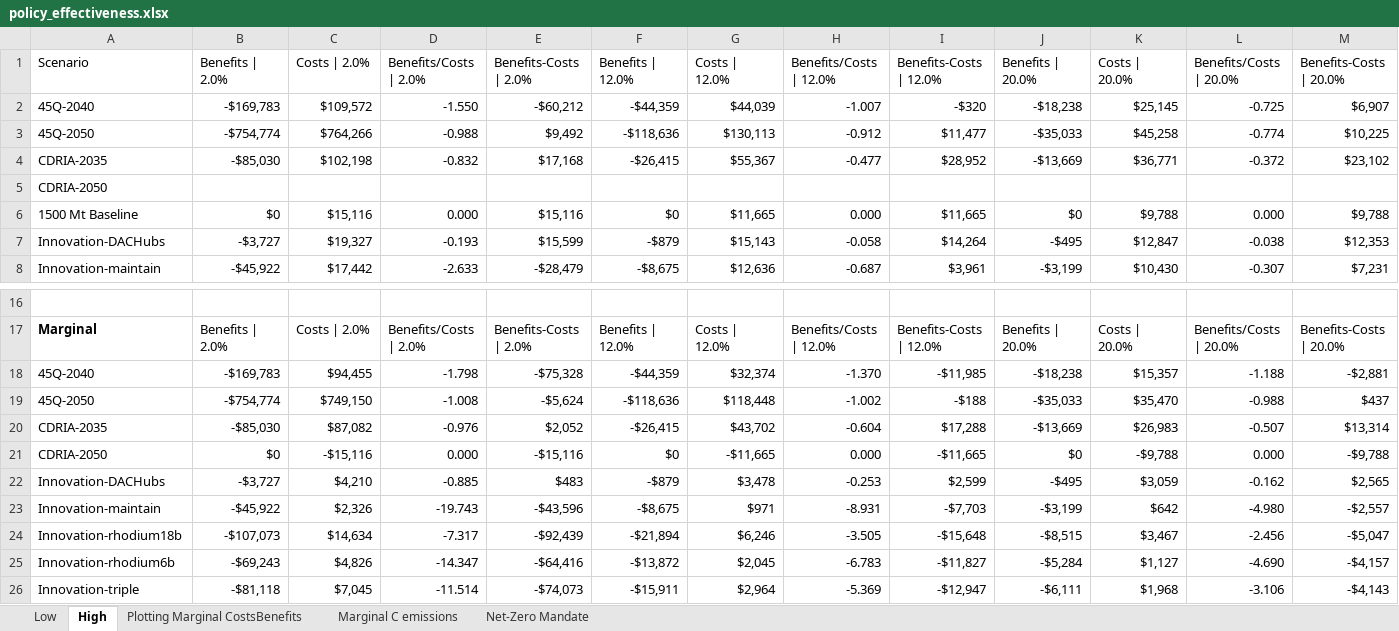
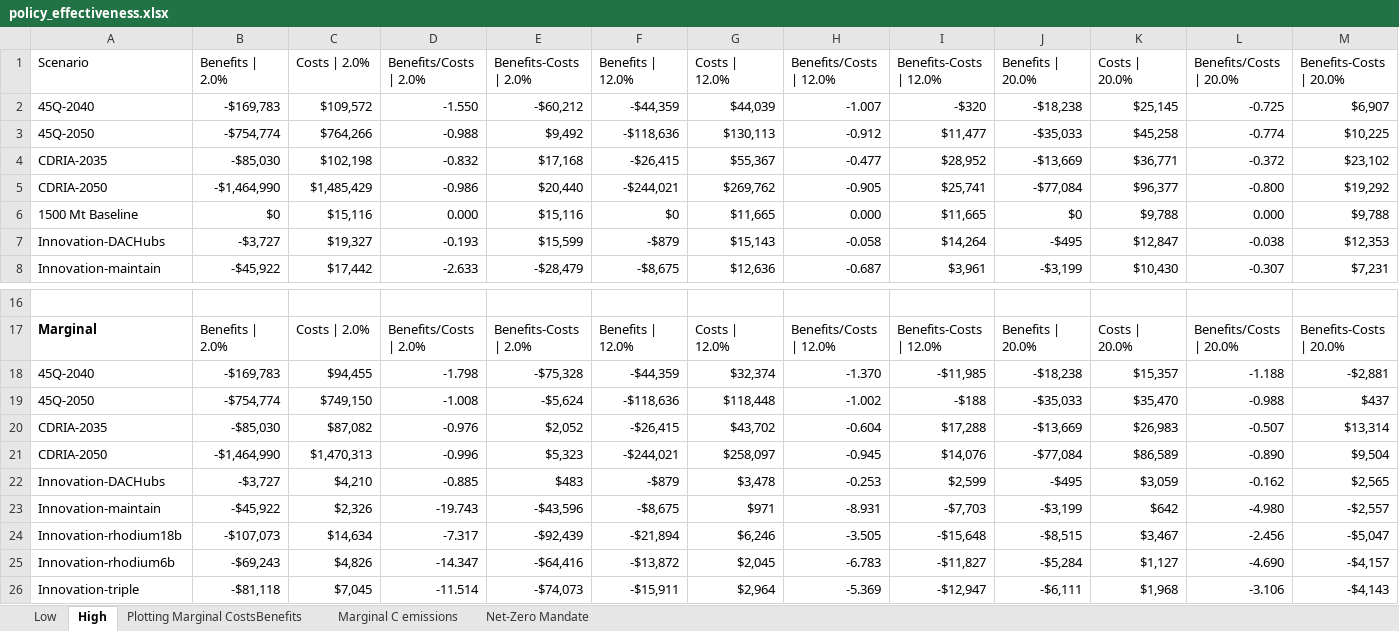
Before and after one commit to PEESEgroup/GCAM-CDR-policy, an Excel workbook: data/data_analysis/policy_effectiveness.xlsx, sheet High, drawn as a sheet; only a part is shown, gaps mark what is left out; values as stored, in another font and other column widths than the file's, no borders; conditional formats not drawn; removed rows and columns are numbered as before the commit, all else as after; rows hold the shown columns only; the diff names each change by its address in the sheet, - before the commit and + after, or states it on an @@ line.

Commit message:
optimal scenario config files

```diff
--- a/data/data_analysis/policy_effectiveness.xlsx (sheet High)
+++ b/data/data_analysis/policy_effectiveness.xlsx (sheet High)
-row 5: CDRIA-2050
+row 5: CDRIA-2050 | -$1,464,990 | $1,485,429 | -0.986 | $20,440 | -$244,021 | $269,762 | -0.905 | $25,741 | -$77,084 | $96,377 | -0.800 | $19,292
-row 21: CDRIA-2050 | $0 | -$15,116 | 0.000 | -$15,116 | $0 | -$11,665 | 0.000 | -$11,665 | $0 | -$9,788 | 0.000 | -$9,788
+row 21: CDRIA-2050 | -$1,464,990 | $1,470,313 | -0.996 | $5,323 | -$244,021 | $258,097 | -0.945 | $14,076 | -$77,084 | $86,589 | -0.890 | $9,504
```
Also changed, not shown: 3 other files.
